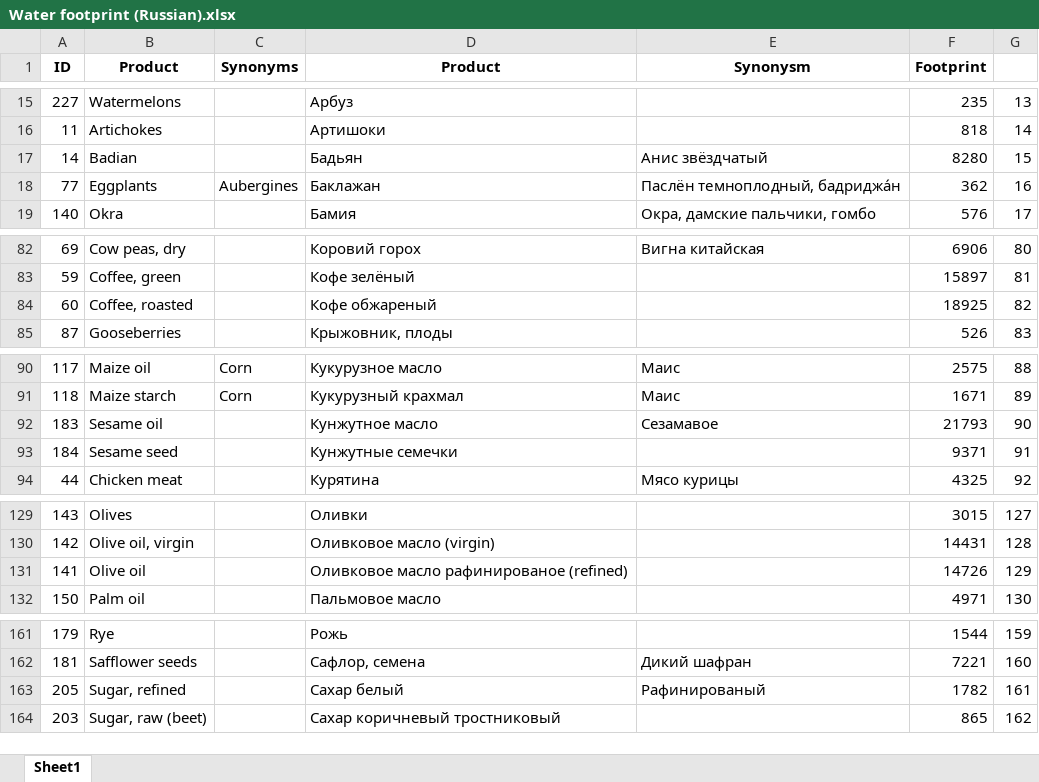
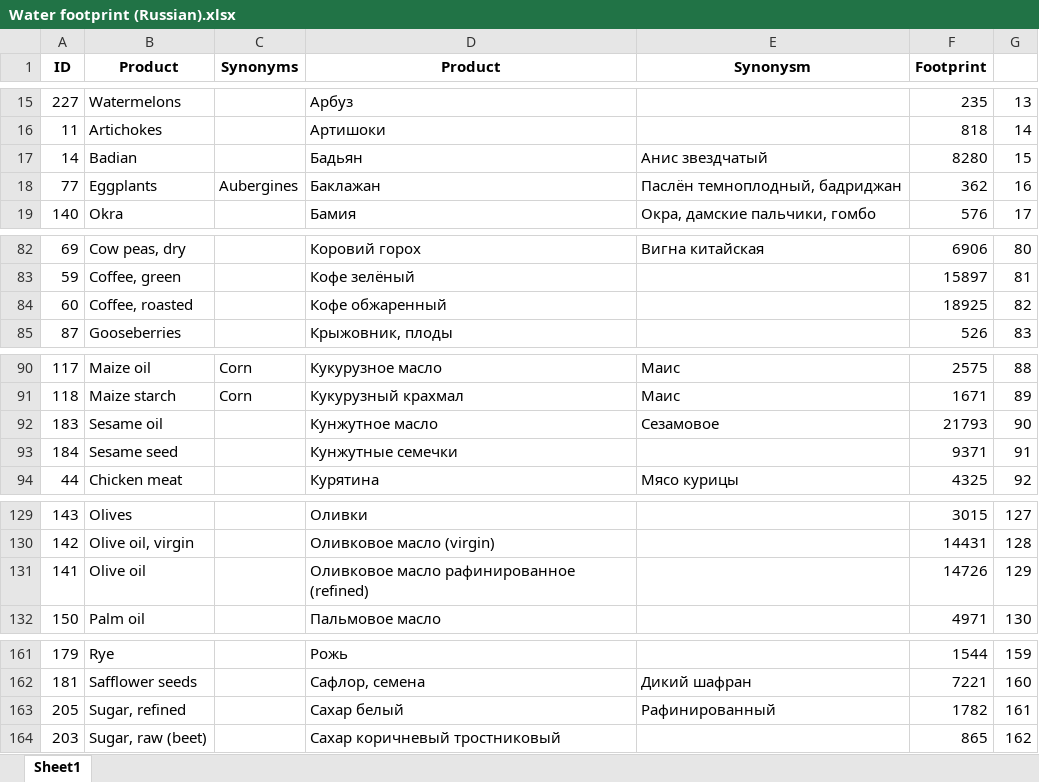
Before and after one commit to evgenyneu/water-footprint-ios, an Excel workbook: Data/source/Russian/Water footprint (Russian).xlsx, sheet Sheet1, drawn as a sheet; only a part is shown, gaps mark what is left out; values as stored, in another font and other column widths than the file's, no borders; charts and pictures not drawn; the diff names each change by its address in the sheet, - before the commit and + after, or states it on an @@ line.

Commit message:
Russian data

```diff
--- a/Data/source/Russian/Water footprint (Russian).xlsx (sheet Sheet1)
+++ b/Data/source/Russian/Water footprint (Russian).xlsx (sheet Sheet1)
-E17 (Synonysm): Анис звёздчатый
+E17 (Synonysm): Анис звездчатый
-E18 (Synonysm): Паслён темноплодный, бадриджа́н
+E18 (Synonysm): Паслён темноплодный, бадриджан
-D84 (Product): Кофе обжареный
+D84 (Product): Кофе обжаренный
-E92 (Synonysm): Сезамавое
+E92 (Synonysm): Сезамовое
-D131 (Product): Оливковое масло рафинированое (refined)
+D131 (Product): Оливковое масло рафинированное (refined)
-E163 (Synonysm): Рафинированый
+E163 (Synonysm): Рафинированный
```
Also changed, not shown: 1 other file.
